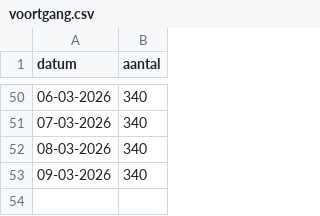
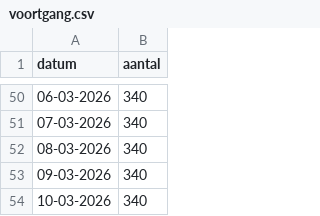
Before and after one commit to Hilbrand/slt, a CSV file: gr2026/voortgang.csv, drawn as a sheet; only a part is shown, gaps mark what is left out.

```diff
--- a/gr2026/voortgang.csv
+++ b/gr2026/voortgang.csv
@@ -53 +53,2 @@ datum,aantal
 09-03-2026,340
+10-03-2026,340
```
Also changed, not shown: 1 other file.
